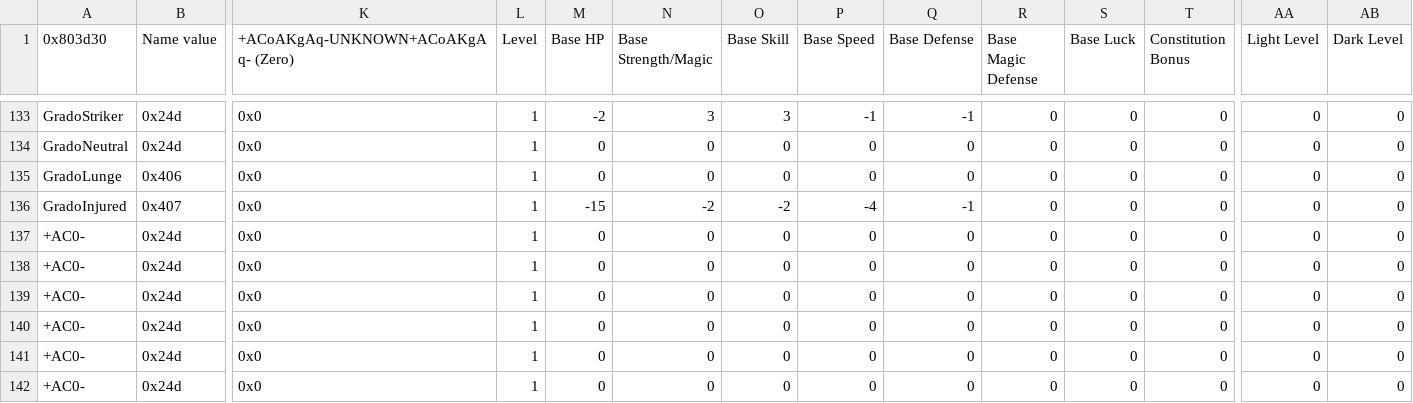
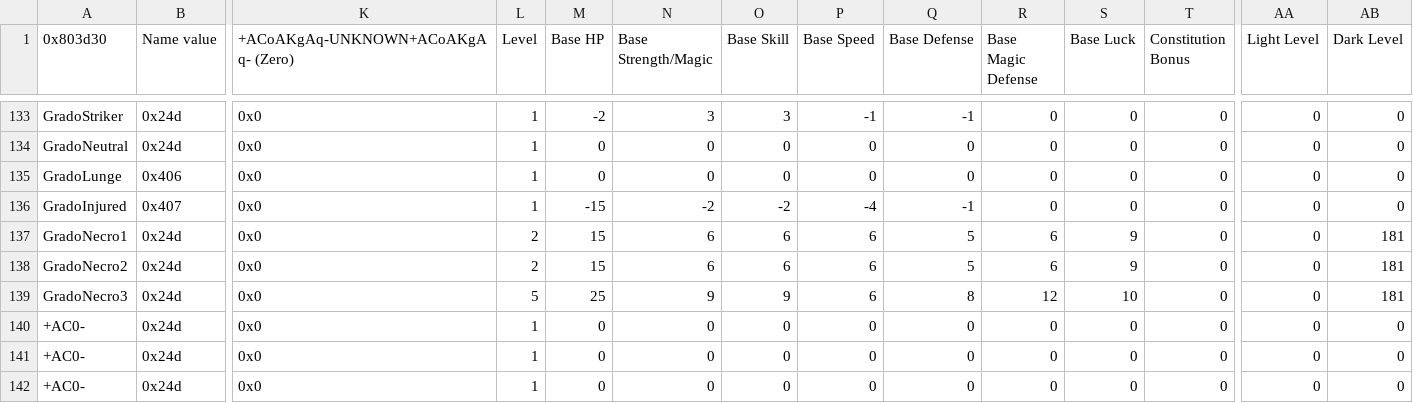
Before and after one commit to MysticOCE/REDFE, a CSV file: Tables/Class & Character editors/FE8 Character Editor.csv, drawn as a sheet; only a part is shown, gaps mark what is left out; the diff names each change by its address in the sheet, - before the commit and + after, or states it on an @@ line.

```diff
--- a/Tables/Class & Character editors/FE8 Character Editor.csv
+++ b/Tables/Class & Character editors/FE8 Character Editor.csv
-A137 (0x803d30): +AC0-
+A137 (0x803d30): GradoNecro1
-L137:L138 (Level): 1
+L137:L138 (Level): 2
-M137:M138 (Base HP): 0
+M137:M138 (Base HP): 15
-N137:N138 (Base Strength/Magic): 0
+N137:N138 (Base Strength/Magic): 6
-O137:O138 (Base Skill): 0
+O137:O138 (Base Skill): 6
-P137:P139 (Base Speed): 0
+P137:P139 (Base Speed): 6
-Q137:Q138 (Base Defense): 0
+Q137:Q138 (Base Defense): 5
-R137:R138 (Base Magic Defense): 0
+R137:R138 (Base Magic Defense): 6
-S137:S138 (Base Luck): 0
+S137:S138 (Base Luck): 9
-AB137:AB139 (Dark Level): 0
+AB137:AB139 (Dark Level): 181
-A138 (0x803d30): +AC0-
+A138 (0x803d30): GradoNecro2
-A139 (0x803d30): +AC0-
+A139 (0x803d30): GradoNecro3
-L139 (Level): 1
+L139 (Level): 5
-M139 (Base HP): 0
+M139 (Base HP): 25
-N139 (Base Strength/Magic): 0
+N139 (Base Strength/Magic): 9
-O139 (Base Skill): 0
+O139 (Base Skill): 9
-Q139 (Base Defense): 0
+Q139 (Base Defense): 8
-R139 (Base Magic Defense): 0
+R139 (Base Magic Defense): 12
-S139 (Base Luck): 0
+S139 (Base Luck): 10
```
Also changed, not shown: Tables/Class & Character editors/FE8 Class Editor.csv, Tables/Skills/FE8 Class Skill Editor.csv, 11 other files.
